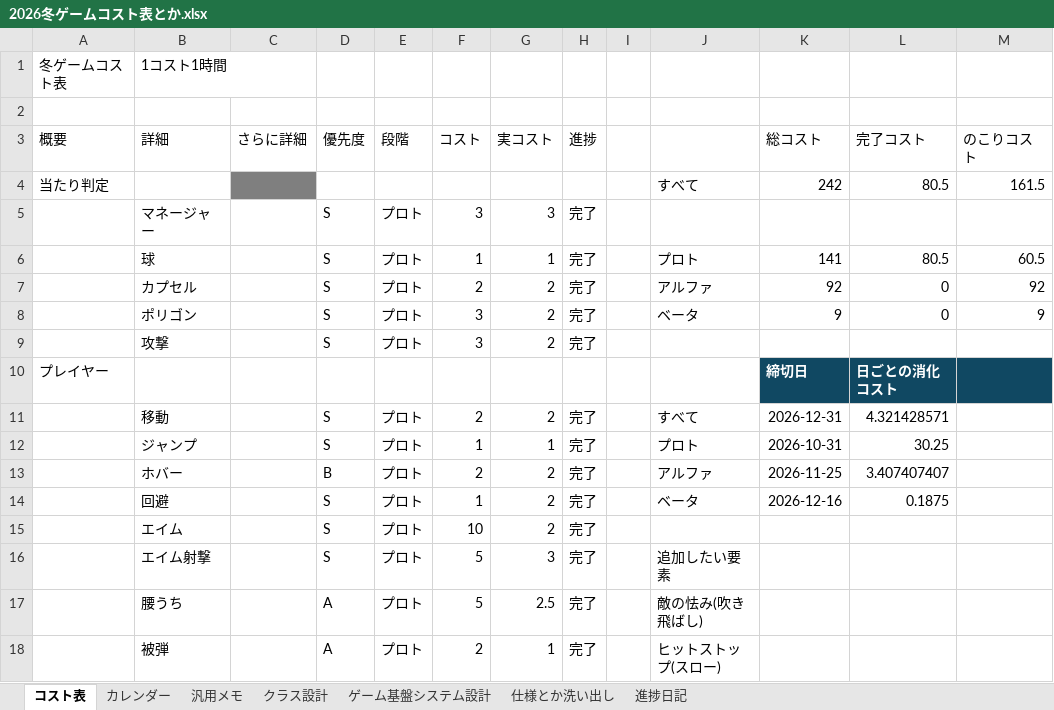
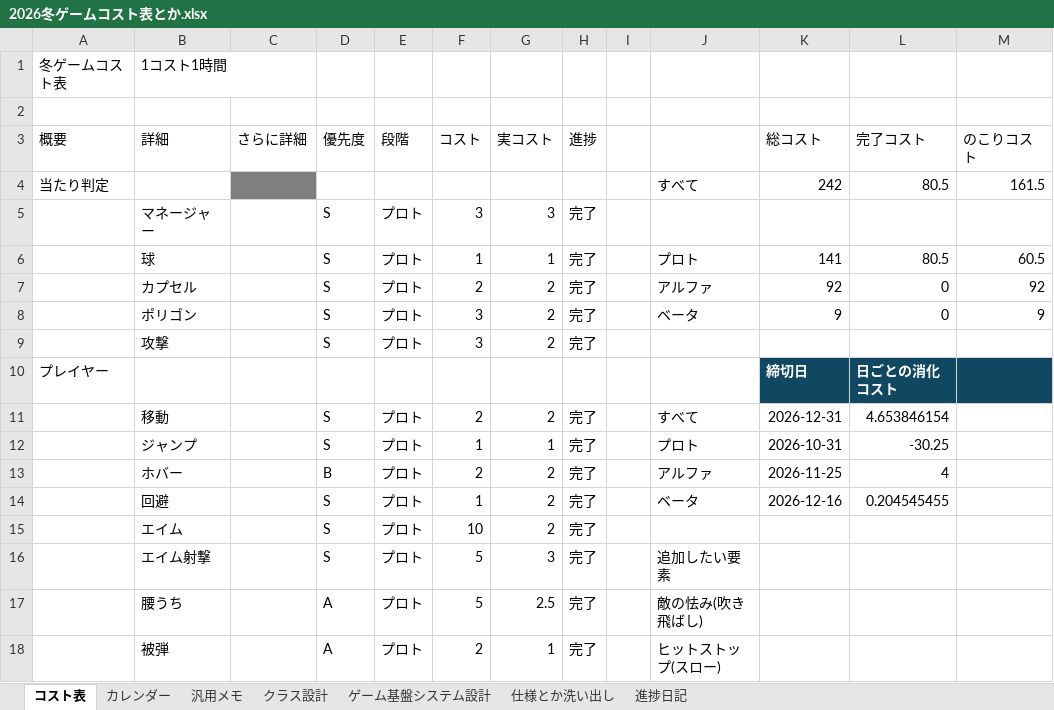
Before and after one commit to Tiger5286/WinterGame_2026, an Excel workbook: 2026冬ゲームコスト表とか.xlsx, sheet コスト表, drawn as a sheet; only a part is shown; values as stored, in another font and other column widths than the file's, no borders; conditional formats not drawn; the diff names each change by its address in the sheet, - before the commit and + after, or states it on an @@ line.

```diff
--- a/2026冬ゲームコスト表とか.xlsx (sheet コスト表)
+++ b/2026冬ゲームコスト表とか.xlsx (sheet コスト表)
-L11 (完了コスト): 4.321428571
+L11 (完了コスト): 4.653846154
-L12 (完了コスト): 30.25
+L12 (完了コスト): -30.25
-L13 (完了コスト): 3.407407407
+L13 (完了コスト): 4
-L14 (完了コスト): 0.1875
+L14 (完了コスト): 0.204545455
```
Also changed, not shown: sheet カレンダー, sheet 汎用メモ, charts or pictures.
